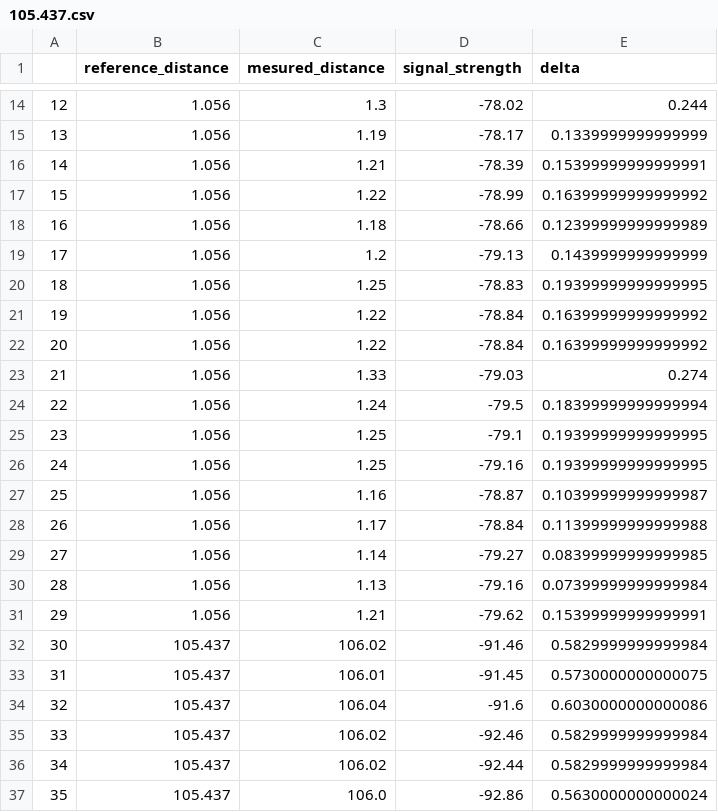
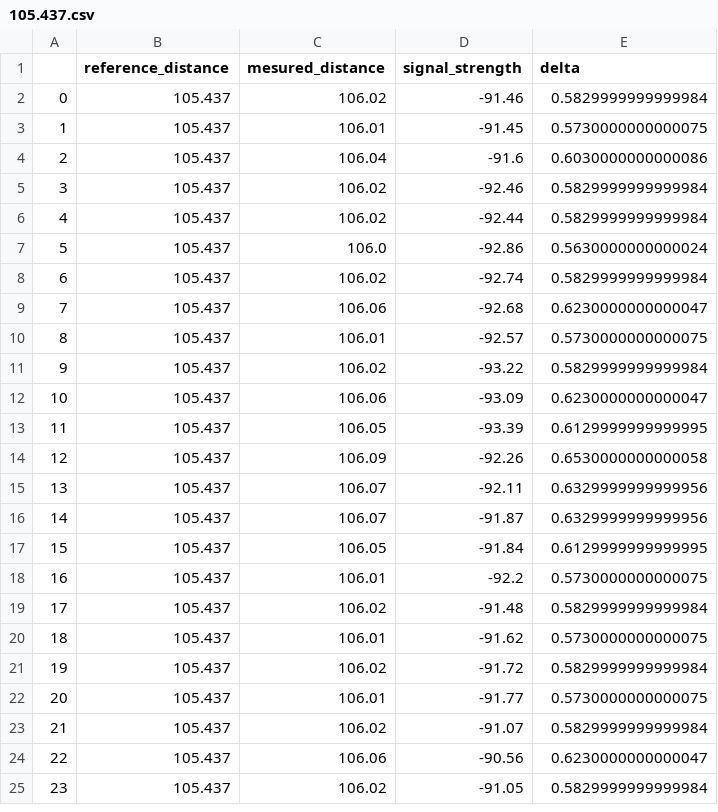
Before and after one commit to WojciechPtas/BIAI_2023, a CSV file: pomiary_csv/105.437.csv, drawn as a sheet; only a part is shown, gaps mark what is left out; the shorter side is filled out with more unchanged rows; removed rows and columns are numbered as before the commit, all else as after; the diff covers the shown part only; the diff names each change by its address in the sheet, - before the commit and + after, or states it on an @@ line.

```diff
--- a/pomiary_csv/105.437.csv
+++ b/pomiary_csv/105.437.csv
-row 14: 12 | 1.056 | 1.3 | -78.02 | 0.244
-row 15: 13 | 1.056 | 1.19 | -78.17 | 0.1339999999999999
-row 16: 14 | 1.056 | 1.21 | -78.39 | 0.15399999999999991
-row 17: 15 | 1.056 | 1.22 | -78.99 | 0.16399999999999992
-row 18: 16 | 1.056 | 1.18 | -78.66 | 0.12399999999999989
-row 19: 17 | 1.056 | 1.2 | -79.13 | 0.1439999999999999
-row 20: 18 | 1.056 | 1.25 | -78.83 | 0.19399999999999995
-row 21: 19 | 1.056 | 1.22 | -78.84 | 0.16399999999999992
-row 22: 20 | 1.056 | 1.22 | -78.84 | 0.16399999999999992
-row 23: 21 | 1.056 | 1.33 | -79.03 | 0.274
-row 24: 22 | 1.056 | 1.24 | -79.5 | 0.18399999999999994
-row 25: 23 | 1.056 | 1.25 | -79.1 | 0.19399999999999995
-row 26: 24 | 1.056 | 1.25 | -79.16 | 0.19399999999999995
-row 27: 25 | 1.056 | 1.16 | -78.87 | 0.10399999999999987
-row 28: 26 | 1.056 | 1.17 | -78.84 | 0.11399999999999988
-row 29: 27 | 1.056 | 1.14 | -79.27 | 0.08399999999999985
-row 30: 28 | 1.056 | 1.13 | -79.16 | 0.07399999999999984
-row 31: 29 | 1.056 | 1.21 | -79.62 | 0.15399999999999991
@@ column A renumbered from row 2 down @@
```
Also changed, not shown: 12 removed rows elsewhere in this file, pomiary_csv/110.415.csv, pomiary_csv/115.599.csv, 33 other files.
